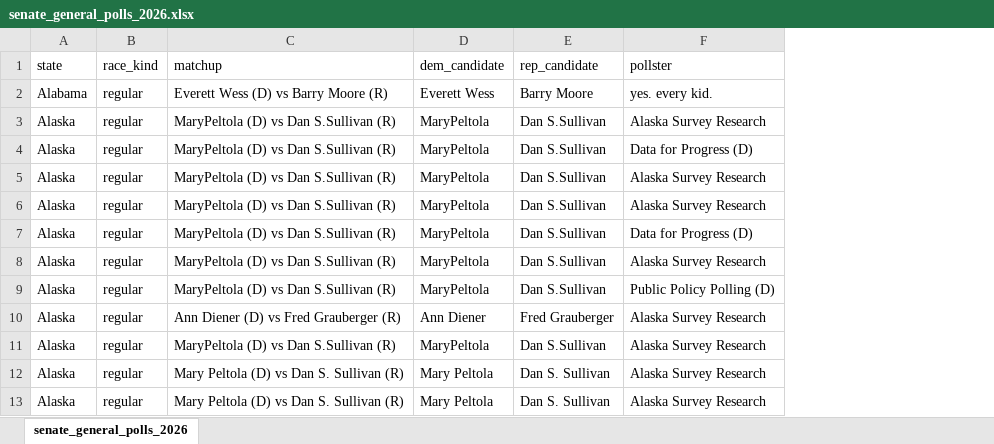
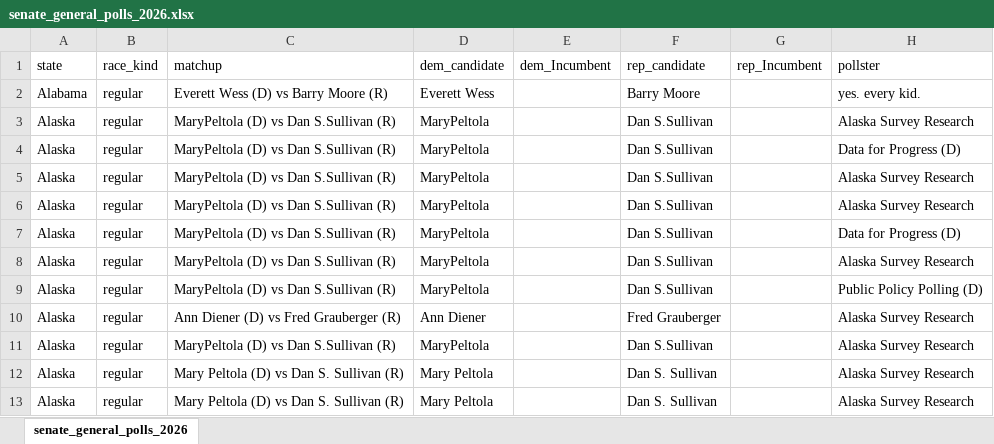
Before and after one commit to LISPOP/us_trade_conflict, an Excel workbook: Data/senate_general_polls_2026.xlsx, sheet senate_general_polls_2026, drawn as a sheet; only a part is shown; values as stored, in another font and other column widths than the file's, no borders; the diff names each change by its address in the sheet, - before the commit and + after, or states it on an @@ line.

```diff
--- a/Data/senate_general_polls_2026.xlsx (sheet senate_general_polls_2026)
+++ b/Data/senate_general_polls_2026.xlsx (sheet senate_general_polls_2026)
+column E (dem_Incumbent), empty
+column G (rep_Incumbent), empty
```
Also changed, not shown: 3 other files.
